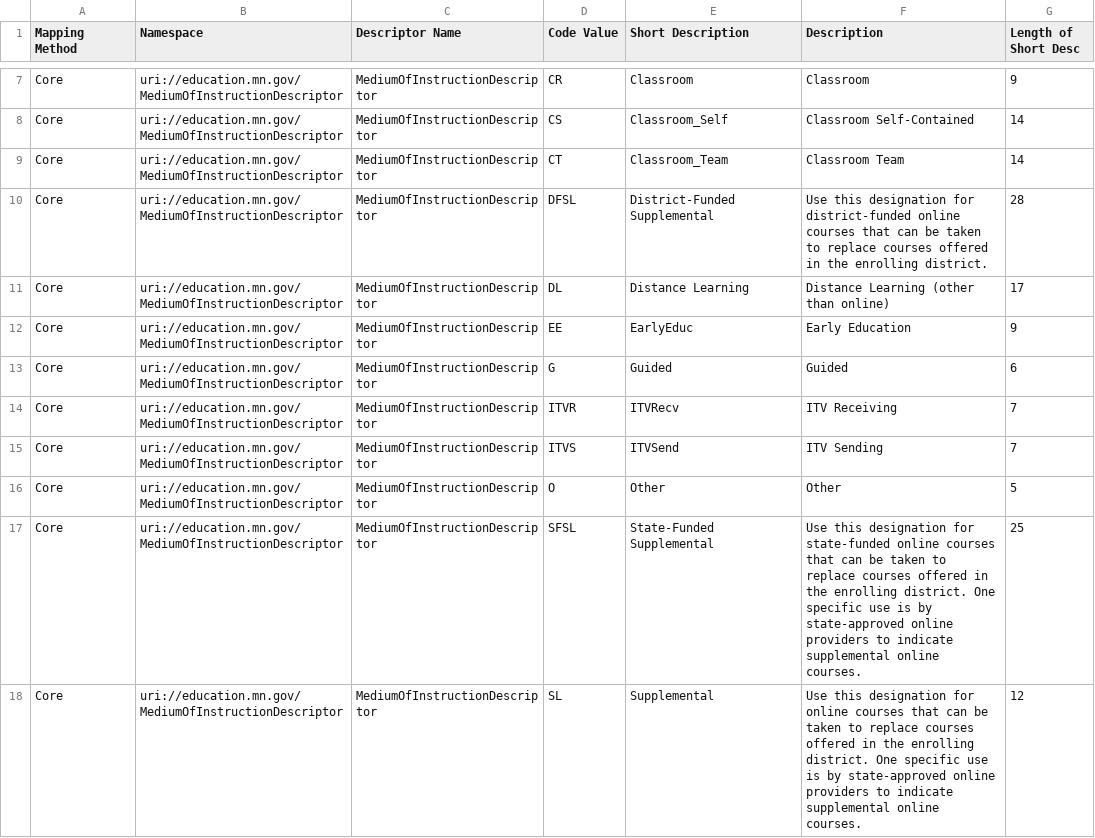
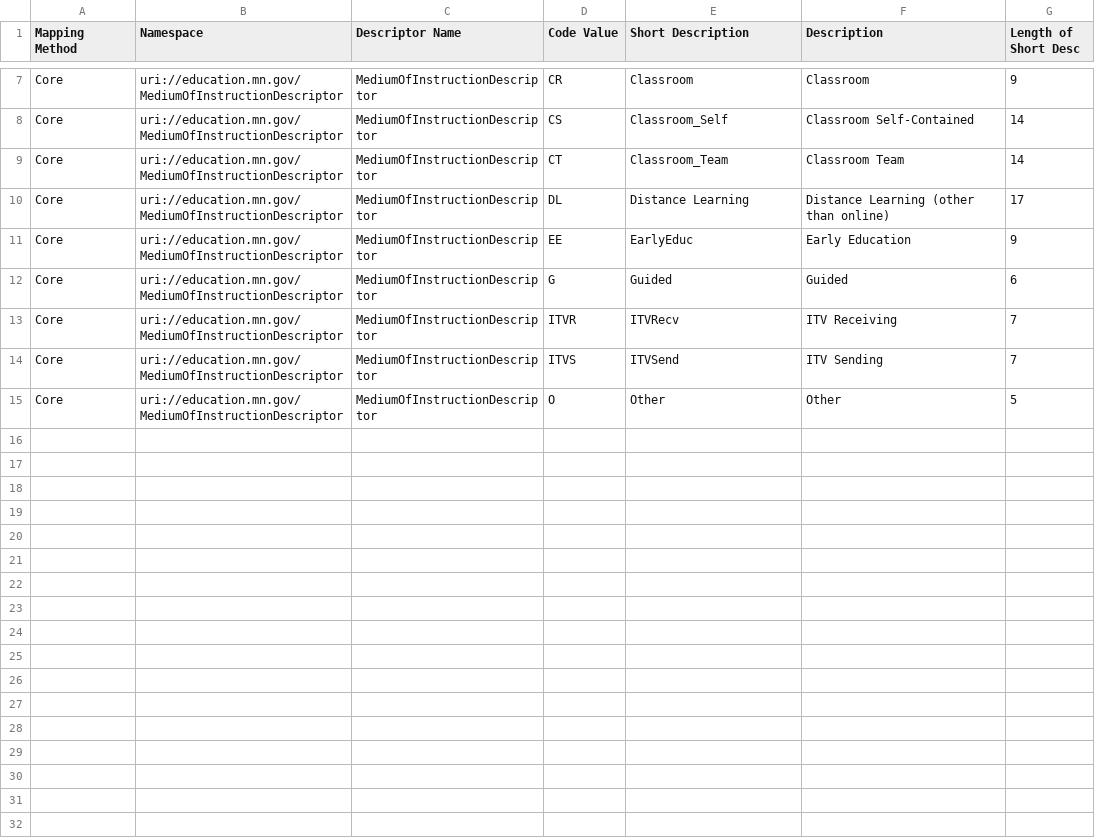
Before and after one commit to mn-mde-edfi/MDE-EdFi-Documentation, a CSV file: descriptorTables/MediumOfInstructionDescriptor.csv, drawn as a sheet; only a part is shown, gaps mark what is left out; the diff names each change by its address in the sheet, - before the commit and + after, or states it on an @@ line.

Commit message:
Removal of SL, DFSL, and SFSL descriptors from MediumOfInstructionDescriptor

```diff
--- a/descriptorTables/MediumOfInstructionDescriptor.csv
+++ b/descriptorTables/MediumOfInstructionDescriptor.csv
-row 10: Core | uri://education.mn.gov/MediumOfInstructionDescriptor | MediumOfInstructionDescriptor | DFSL | District-Funded Supplemental | Use this designation for district-funded online courses that can be taken to replace courses offered in the enrolling district. | 28
-row 17: Core | uri://education.mn.gov/MediumOfInstructionDescriptor | MediumOfInstructionDescriptor | SFSL | State-Funded Supplemental | Use this designation for state-funded online courses that can be taken to replace courses offered in the enrolling district. One specific use is by state-approved online providers to indicate supplemental online courses. | 25
-row 18: Core | uri://education.mn.gov/MediumOfInstructionDescriptor | MediumOfInstructionDescriptor | SL | Supplemental | Use this designation for online courses that can be taken to replace courses offered in the enrolling district. One specific use is by state-approved online providers to indicate supplemental online courses. | 12
```
